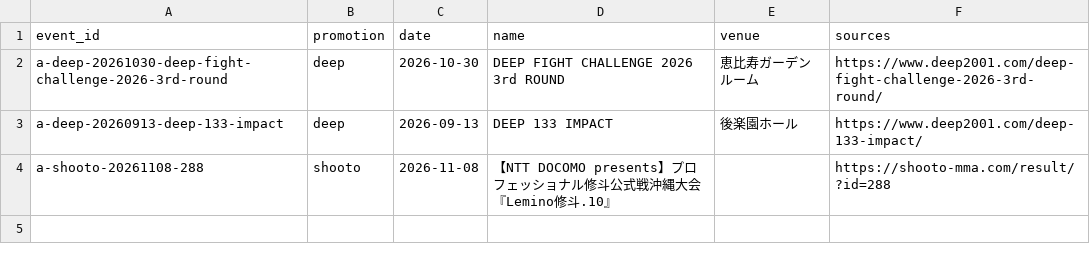
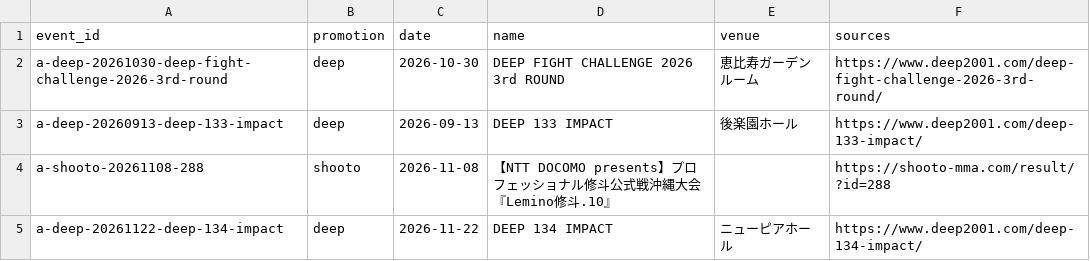
Before and after one commit to japan-mma-record/japan-mma-record.github.io, a TSV file: data/auto/events.tsv, drawn as a sheet.

```diff
--- a/data/auto/events.tsv
+++ b/data/auto/events.tsv
@@ -4 +4,2 @@ a-deep-20260913-deep-133-impact	deep	2026-09-13	DEEP 133 IMPACT	後楽園ホー
 a-shooto-20261108-288	shooto	2026-11-08	【NTT DOCOMO presents】プロフェッショナル修斗公式戦沖縄大会『Lemino修斗.10』		https://shooto-mma.com/result/?id=288
+a-deep-20261122-deep-134-impact	deep	2026-11-22	DEEP 134 IMPACT	ニューピアホール	https://www.deep2001.com/deep-134-impact/
```
Also changed, not shown: data/auto/bouts.tsv.
